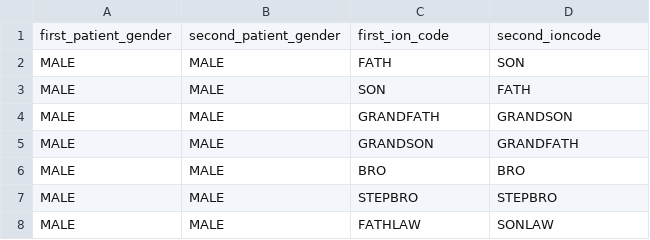
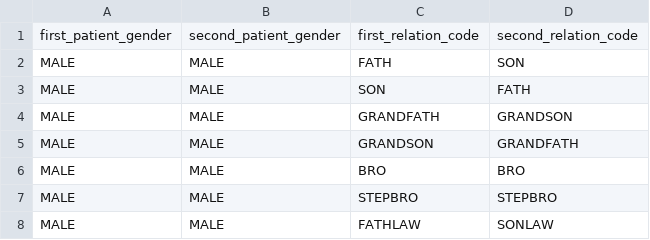
Before and after one commit to dazzle-tech/dazzle-asklepios-gateway, a CSV file: src/main/resources/config/liquibase/data/relation-matrix.csv, drawn as a sheet; only a part is shown.

```diff
--- a/src/main/resources/config/liquibase/data/relation-matrix.csv
+++ b/src/main/resources/config/liquibase/data/relation-matrix.csv
@@ -1,2 +1,2 @@
-first_patient_gender,second_patient_gender,first_ion_code,second_ioncode
+first_patient_gender,second_patient_gender,first_relation_code,second_relation_code
 MALE,MALE,FATH,SON
```
Also changed, not shown: 1 other file.
